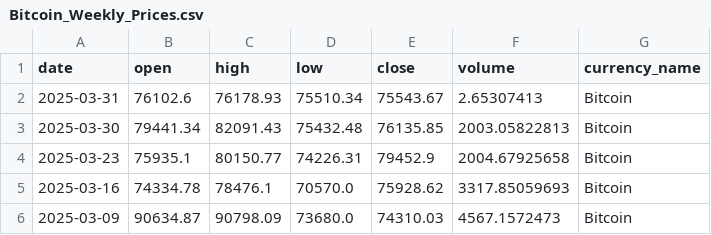
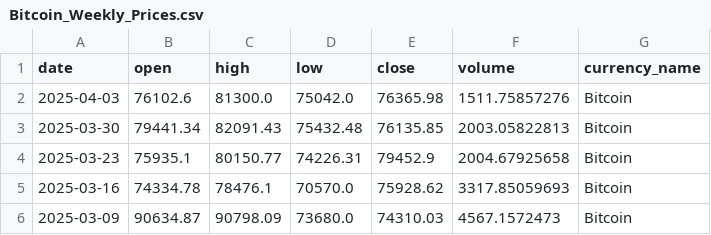
Before and after one commit to AlexIchie-coder/Projects, a CSV file: API/Bitcoin_Weekly_Prices.csv, drawn as a sheet; only a part is shown; removed rows and columns are numbered as before the commit, all else as after; the diff names each change by its address in the sheet, - before the commit and + after, or states it on an @@ line.

```diff
--- a/API/Bitcoin_Weekly_Prices.csv
+++ b/API/Bitcoin_Weekly_Prices.csv
-row 2: 2025-03-31 | 76102.6 | 76178.93 | 75510.34 | 75543.67 | 2.65307413 | Bitcoin
+row 2: 2025-04-03 | 76102.6 | 81300.0 | 75042.0 | 76365.98 | 1511.75857276 | Bitcoin
```
Also changed, not shown: API/Bitcoin_Daily_News.csv, API/Combined_Crypto_Data.csv, 10 other files.
